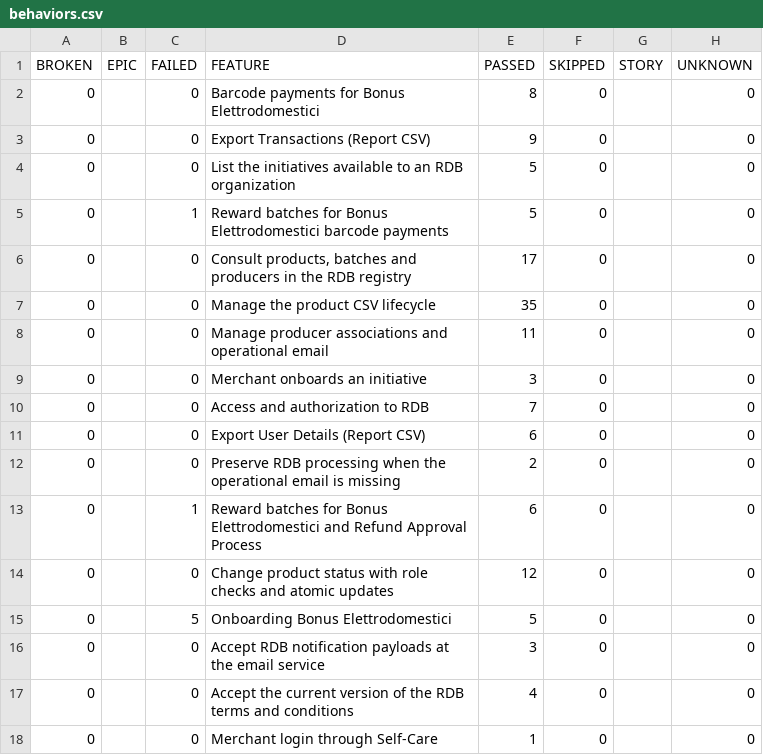
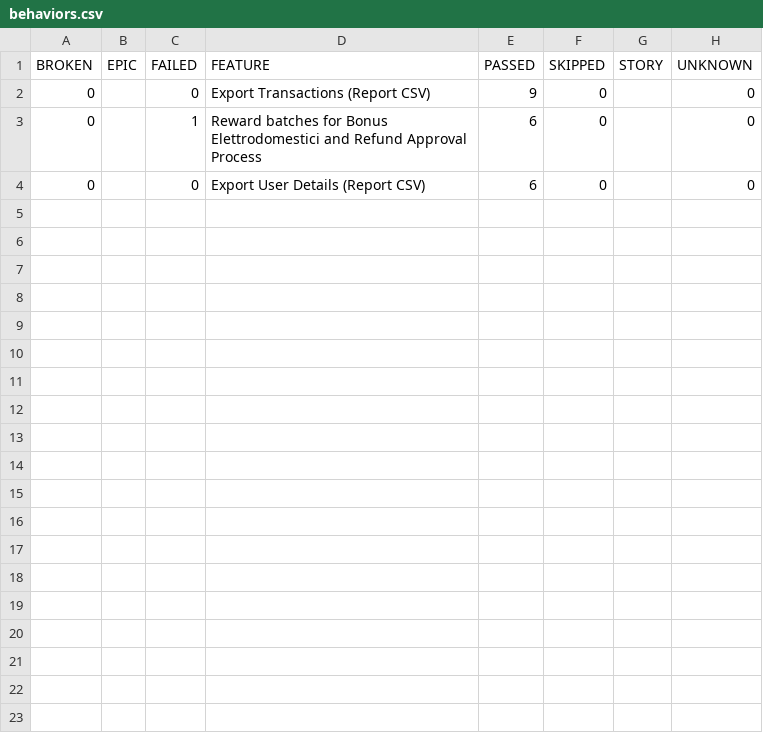
Before and after one commit to pagopa/idpay-functional-testing, a CSV file: bdd/data/behaviors.csv, drawn as a sheet.

```diff
--- a/bdd/data/behaviors.csv
+++ b/bdd/data/behaviors.csv
@@ -1,18 +1,4 @@
 "BROKEN","EPIC","FAILED","FEATURE","PASSED","SKIPPED","STORY","UNKNOWN"
-"0","","0","Barcode payments for Bonus Elettrodomestici","8","0","","0"
 "0","","0","Export Transactions (Report CSV)","9","0","","0"
-"0","","0","List the initiatives available to an RDB organization","5","0","","0"
-"0","","1","Reward batches for Bonus Elettrodomestici barcode payments","5","0","","0"
-"0","","0","Consult products, batches and producers in the RDB registry","17","0","","0"
-"0","","0","Manage the product CSV lifecycle","35","0","","0"
-"0","","0","Manage producer associations and operational email","11","0","","0"
-"0","","0","Merchant onboards an initiative","3","0","","0"
-"0","","0","Access and authorization to RDB","7","0","","0"
+"0","","1","Reward batches for Bonus Elettrodomestici and Refund Approval Process","6","0","","0"
 "0","","0","Export User Details (Report CSV)","6","0","","0"
-"0","","0","Preserve RDB processing when the operational email is missing","2","0","","0"
-"0","","1","Reward batches for Bonus Elettrodomestici and Refund Approval Process","6","0","","0"
-"0","","0","Change product status with role checks and atomic updates","12","0","","0"
-"0","","5","Onboarding Bonus Elettrodomestici","5","0","","0"
-"0","","0","Accept RDB notification payloads at the email service","3","0","","0"
-"0","","0","Accept the current version of the RDB terms and conditions","4","0","","0"
-"0","","0","Merchant login through Self-Care","1","0","","0"
```
Also changed, not shown: 54 other files.
